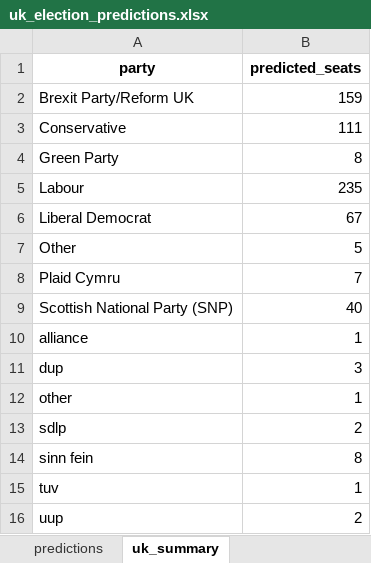
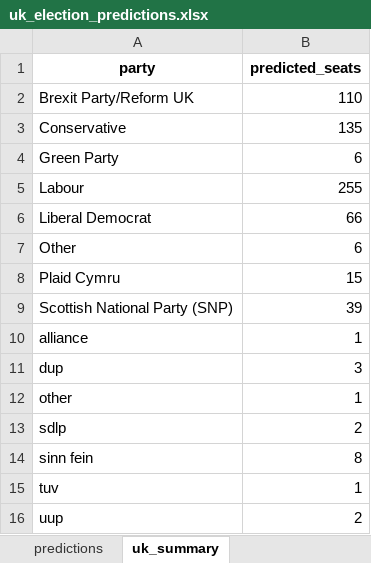
Before and after one commit to natay55/General-Election-Forecaster---Current-Voter-Trends, an Excel workbook: frontend/data/uk_election_predictions.xlsx, sheet uk_summary, drawn as a sheet; values as stored, in another font and other column widths than the file's, no borders; the diff names each change by its address in the sheet, - before the commit and + after, or states it on an @@ line.

```diff
--- a/frontend/data/uk_election_predictions.xlsx (sheet uk_summary)
+++ b/frontend/data/uk_election_predictions.xlsx (sheet uk_summary)
-B2 (predicted_seats): 159
+B2 (predicted_seats): 110
-B3 (predicted_seats): 111
+B3 (predicted_seats): 135
-B4 (predicted_seats): 8
+B4 (predicted_seats): 6
-B5 (predicted_seats): 235
+B5 (predicted_seats): 255
-B6 (predicted_seats): 67
+B6 (predicted_seats): 66
-B7 (predicted_seats): 5
+B7 (predicted_seats): 6
-B8 (predicted_seats): 7
+B8 (predicted_seats): 15
-B9 (predicted_seats): 40
+B9 (predicted_seats): 39
```
Also changed, not shown: sheet predictions, 20 other files.
